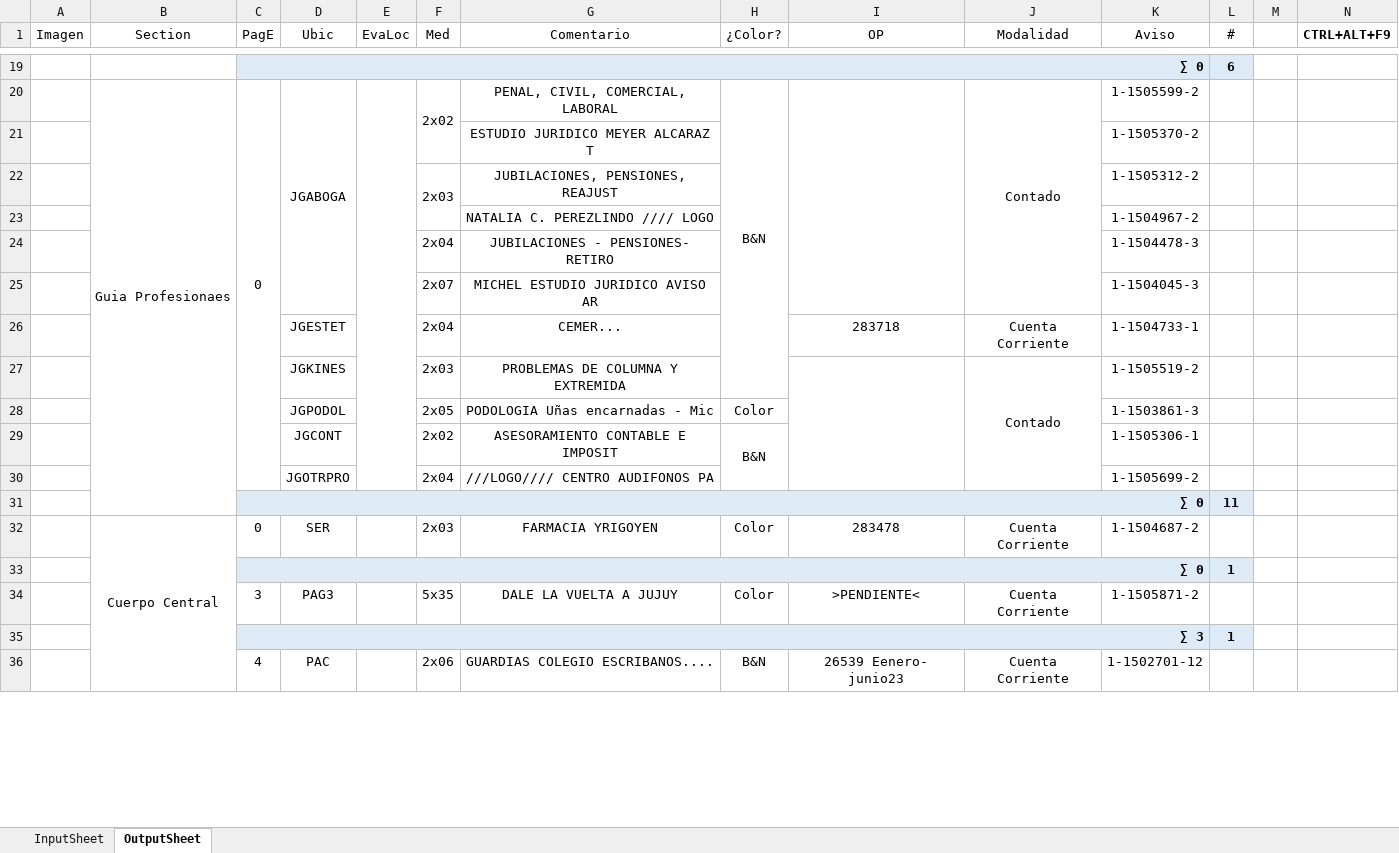
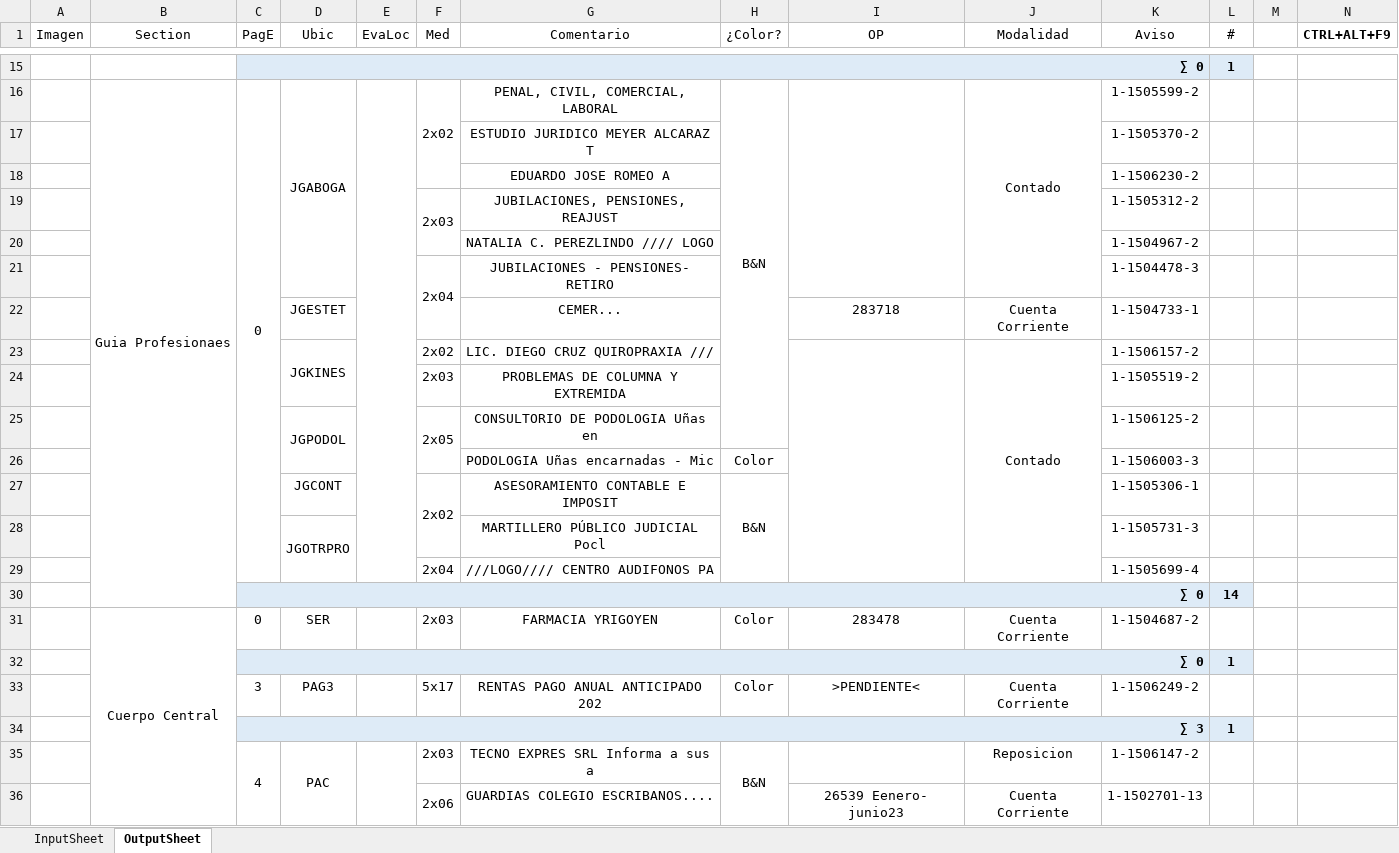
Before and after one commit to zherar7ordoya/AP5, an Excel workbook: Xtras/MSExcel/Analizador(v2023-01-25).xlsm, sheet OutputSheet, drawn as a sheet; only a part is shown, gaps mark what is left out; values as stored, in another font and other column widths than the file's, no borders; conditional formats not drawn; removed rows and columns are numbered as before the commit, all else as after; the diff covers the shown part only; the diff names each change by its address in the sheet, - before the commit and + after, or states it on an @@ line.

```diff
--- a/Xtras/MSExcel/Analizador(v2023-01-25).xlsm (sheet OutputSheet)
+++ b/Xtras/MSExcel/Analizador(v2023-01-25).xlsm (sheet OutputSheet)
-L15 (#): 6
+L15 (#): 1
-H20:H27 merged
+H16:H25 merged
+row 18:  |  |  |  |  |  | EDUARDO JOSE ROMEO A |  |  |  | 1-1506230-2 | 1
+F21:F22 merged
-row 25:  |  |  |  |  | 2x07 | MICHEL ESTUDIO JURIDICO AVISO AR |  |  |  | 1-1504045-3 | 1
-F22 (Med): 2x04
+F22 (Med): (empty)
+D23:D24 merged
-F23 (Med): 2x03
+F23 (Med): 2x02
-G23 (Comentario): PROBLEMAS DE COLUMNA Y EXTREMIDA
+G23 (Comentario): LIC. DIEGO CRUZ QUIROPRAXIA ///
-K23 (Aviso): 1-1505519-2
+K23 (Aviso): 1-1506157-2
+row 24:  |  |  |  |  | 2x03 | PROBLEMAS DE COLUMNA Y EXTREMIDA |  |  |  | 1-1505519-2 | 1
+D25:D26 merged
+F25:F26 merged
-G25 (Comentario): PODOLOGIA Uñas encarnadas - Mic
+G25 (Comentario): CONSULTORIO DE PODOLOGIA Uñas en
-H25 (¿Color?): Color
+H25 (¿Color?): (empty)
-K25 (Aviso): 1-1503861-3
+K25 (Aviso): 1-1506125-2
+row 26:  |  |  |  |  |  | PODOLOGIA Uñas encarnadas - Mic | Color |  |  | 1-1506003-3 | 1
+F27:F28 merged
+row 28:  |  |  | JGOTRPRO |  |  | MARTILLERO PÚBLICO JUDICIAL Pocl |  |  |  | 1-1505731-3 | 1
-D29 (Ubic): JGOTRPRO
+D29 (Ubic): (empty)
-K29 (Aviso): 1-1505699-2
+K29 (Aviso): 1-1505699-4
-L30 (#): 11
+L30 (#): 14
-F33 (Med): 5x35
+F33 (Med): 5x17
-G33 (Comentario): DALE LA VUELTA A JUJUY
+G33 (Comentario): RENTAS PAGO ANUAL ANTICIPADO 202
-K33 (Aviso): 1-1505871-2
+K33 (Aviso): 1-1506249-2
+row 35:  |  | 4 | PAC |  | 2x03 | TECNO EXPRES SRL Informa a sus a | B&N |  | Reposicion | 1-1506147-2 | 1
-C36 (PagE): 4
+C36 (PagE): (empty)
-D36 (Ubic): PAC
+D36 (Ubic): (empty)
+F36:F37 merged
-H36 (¿Color?): B&N
+H36 (¿Color?): (empty)
-K36 (Aviso): 1-1502701-12
+K36 (Aviso): 1-1502701-13
```
Also changed, not shown: 17 added rows, 19 removed rows, 50 edited cells and merged cells elsewhere in this sheet, formulas that keep their value, hidden cells, 1 other file.
